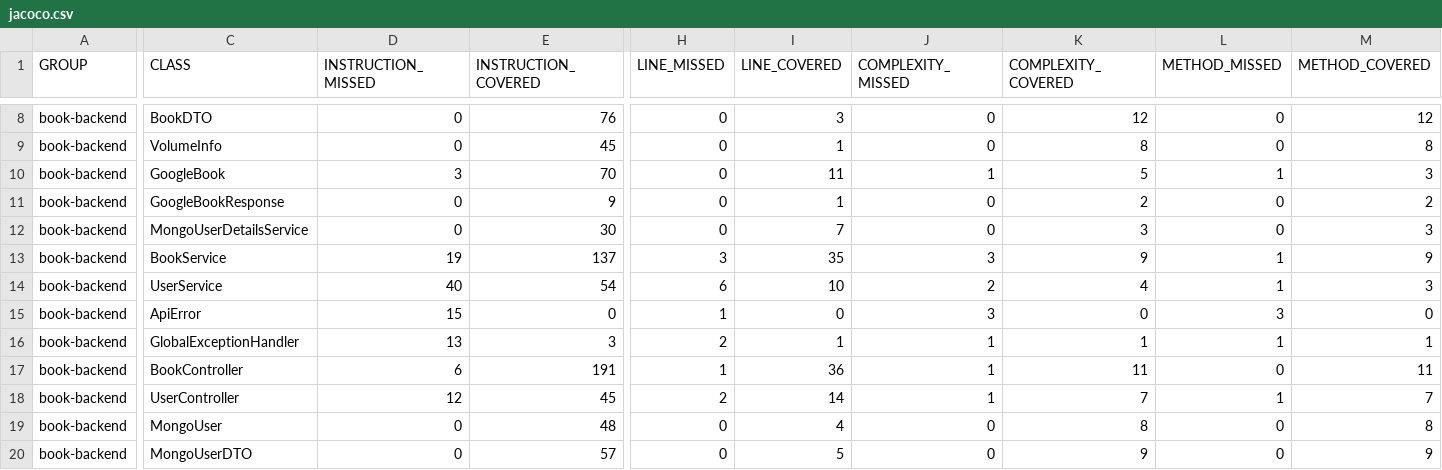
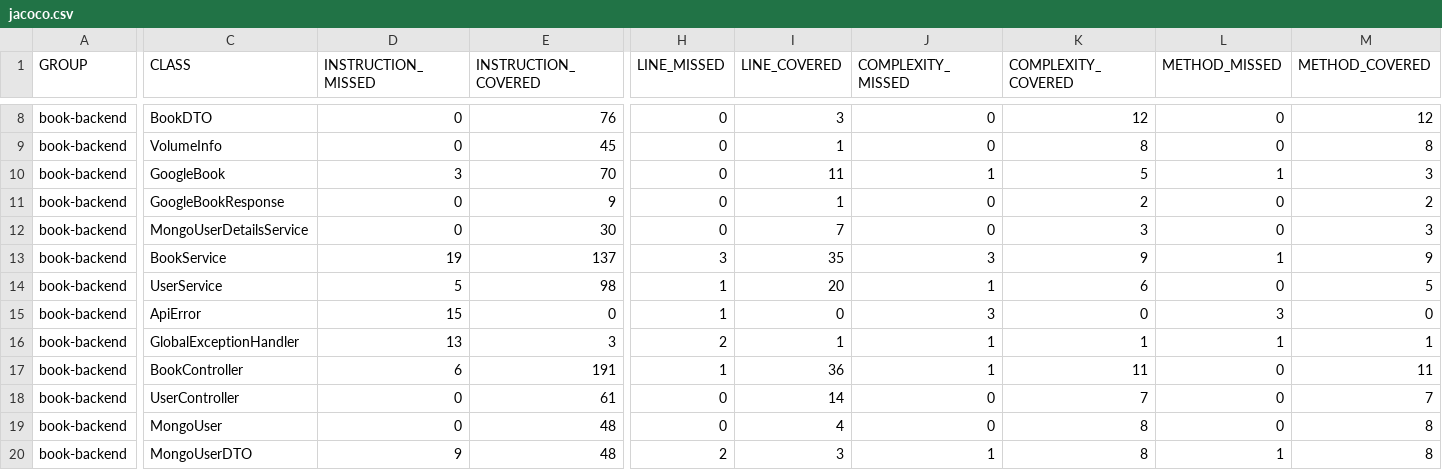
Before and after one commit to syllogism1123/myBookLib, a CSV file: book-backend/target/site/jacoco/jacoco.csv, drawn as a sheet; only a part is shown, gaps mark what is left out; the diff covers the shown part only; the diff names each change by its address in the sheet, - before the commit and + after, or states it on an @@ line.

```diff
--- a/book-backend/target/site/jacoco/jacoco.csv
+++ b/book-backend/target/site/jacoco/jacoco.csv
-D14 (INSTRUCTION_MISSED): 40
+D14 (INSTRUCTION_MISSED): 5
-E14 (INSTRUCTION_COVERED): 54
+E14 (INSTRUCTION_COVERED): 98
-H14 (LINE_MISSED): 6
+H14 (LINE_MISSED): 1
-I14 (LINE_COVERED): 10
+I14 (LINE_COVERED): 20
-J14 (COMPLEXITY_MISSED): 2
+J14 (COMPLEXITY_MISSED): 1
-K14 (COMPLEXITY_COVERED): 4
+K14 (COMPLEXITY_COVERED): 6
-L14 (METHOD_MISSED): 1
+L14 (METHOD_MISSED): 0
-M14 (METHOD_COVERED): 3
+M14 (METHOD_COVERED): 5
-D18 (INSTRUCTION_MISSED): 12
+D18 (INSTRUCTION_MISSED): 0
-E18 (INSTRUCTION_COVERED): 45
+E18 (INSTRUCTION_COVERED): 61
-H18 (LINE_MISSED): 2
+H18 (LINE_MISSED): 0
-J18 (COMPLEXITY_MISSED): 1
+J18 (COMPLEXITY_MISSED): 0
-L18 (METHOD_MISSED): 1
+L18 (METHOD_MISSED): 0
-D20 (INSTRUCTION_MISSED): 0
+D20 (INSTRUCTION_MISSED): 9
-E20 (INSTRUCTION_COVERED): 57
+E20 (INSTRUCTION_COVERED): 48
-H20 (LINE_MISSED): 0
+H20 (LINE_MISSED): 2
-I20 (LINE_COVERED): 5
+I20 (LINE_COVERED): 3
-J20 (COMPLEXITY_MISSED): 0
+J20 (COMPLEXITY_MISSED): 1
-K20 (COMPLEXITY_COVERED): 9
+K20 (COMPLEXITY_COVERED): 8
-L20 (METHOD_MISSED): 0
+L20 (METHOD_MISSED): 1
-M20 (METHOD_COVERED): 9
+M20 (METHOD_COVERED): 8
```
Also changed, not shown: 2 edited cells elsewhere in this file, 34 other files.
